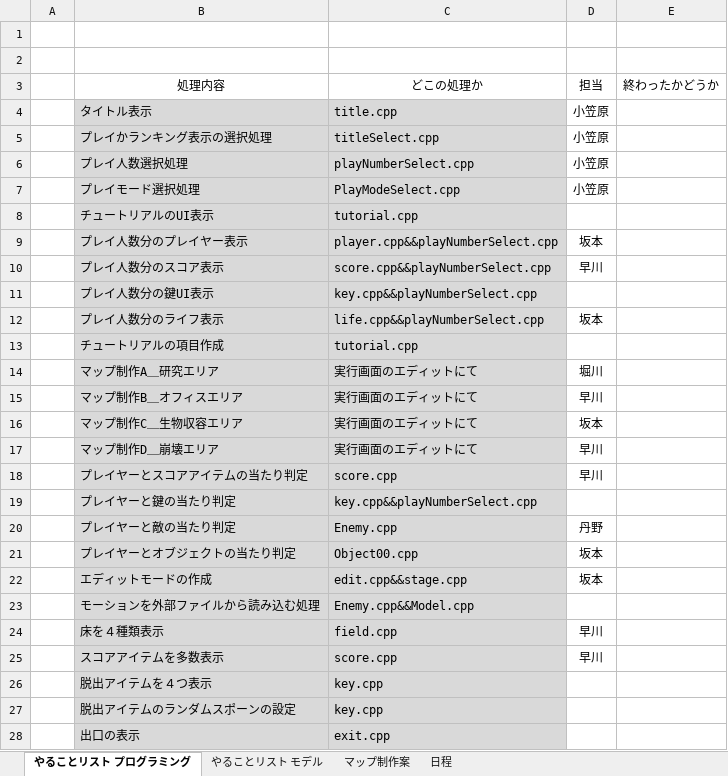
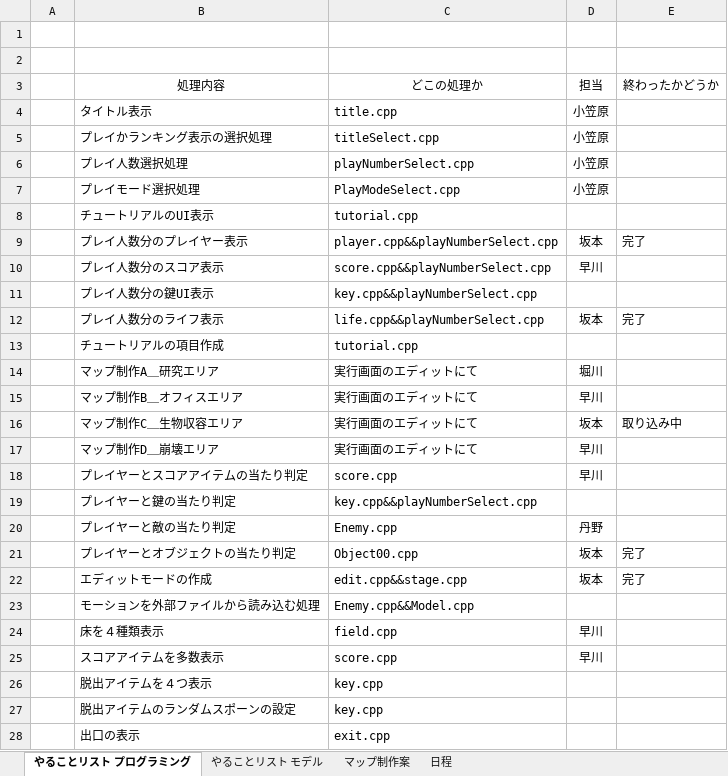
Before and after one commit to HorikawaShudai/Sh2ot_Toso, an Excel workbook: ガントチャート.xlsx, sheet やることリスト プログラミング, drawn as a sheet; only a part is shown; values as stored, in another font and other column widths than the file's, no borders; conditional formats not drawn; the diff covers the shown part only; the diff names each change by its address in the sheet, - before the commit and + after, or states it on an @@ line.

```diff
--- a/ガントチャート.xlsx (sheet やることリスト プログラミング)
+++ b/ガントチャート.xlsx (sheet やることリスト プログラミング)
-B4:C28 fill: #D9D9D9
+B4:C28 fill: none
-E9 (終わったかどうか): (empty)
+E9 (終わったかどうか): 完了
-E12 (終わったかどうか): (empty)
+E12 (終わったかどうか): 完了
-E16 (終わったかどうか): (empty)
+E16 (終わったかどうか): 取り込み中
-E21:E22 (終わったかどうか): (empty)
+E21:E22 (終わったかどうか): 完了
```
Also changed, not shown: 10 added rows, 5 edited cells and cell formats elsewhere in this sheet, 47 other files.
